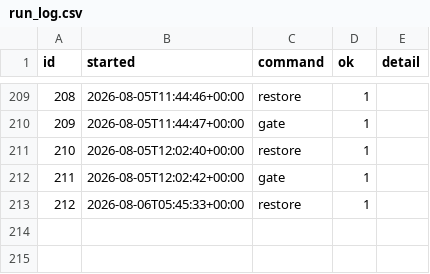
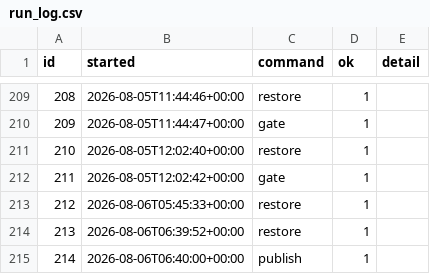
Before and after one commit to intrepidkarthi/autoseo, a CSV file: state/run_log.csv, drawn as a sheet; only a part is shown, gaps mark what is left out.

```diff
--- a/state/run_log.csv
+++ b/state/run_log.csv
@@ -217 +217,3 @@ id,started,command,ok,detail
 212,2026-08-06T05:45:33+00:00,restore,1,
+213,2026-08-06T06:39:52+00:00,restore,1,
+214,2026-08-06T06:40:00+00:00,publish,1,
```
Also changed, not shown: state/queue_item.csv.
